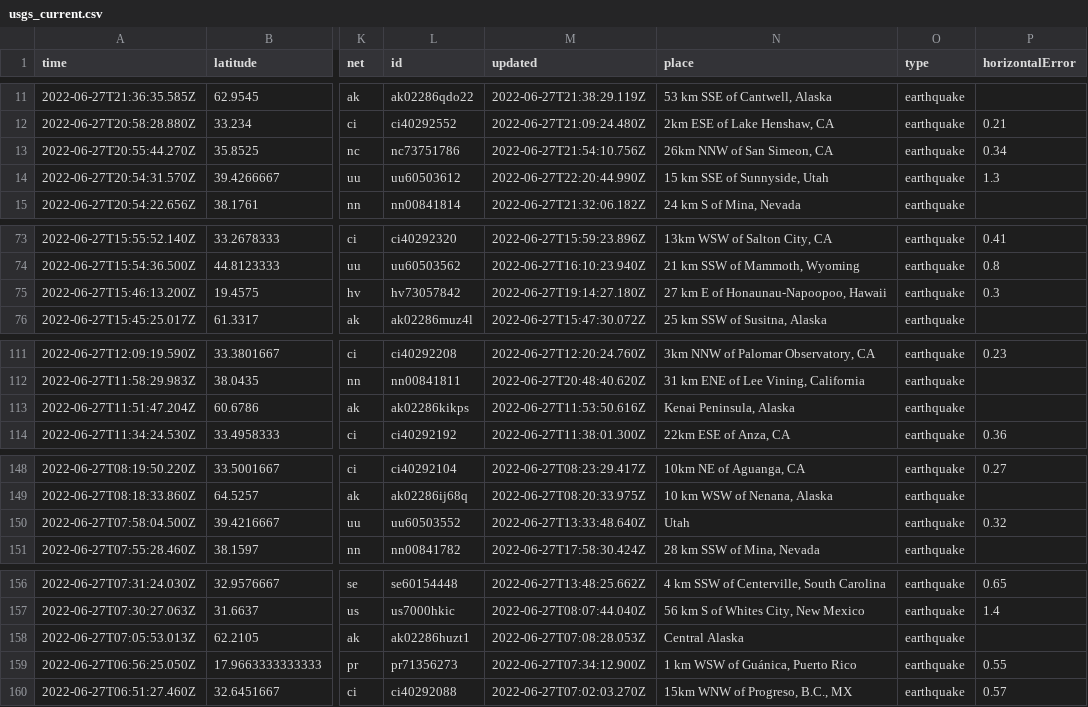
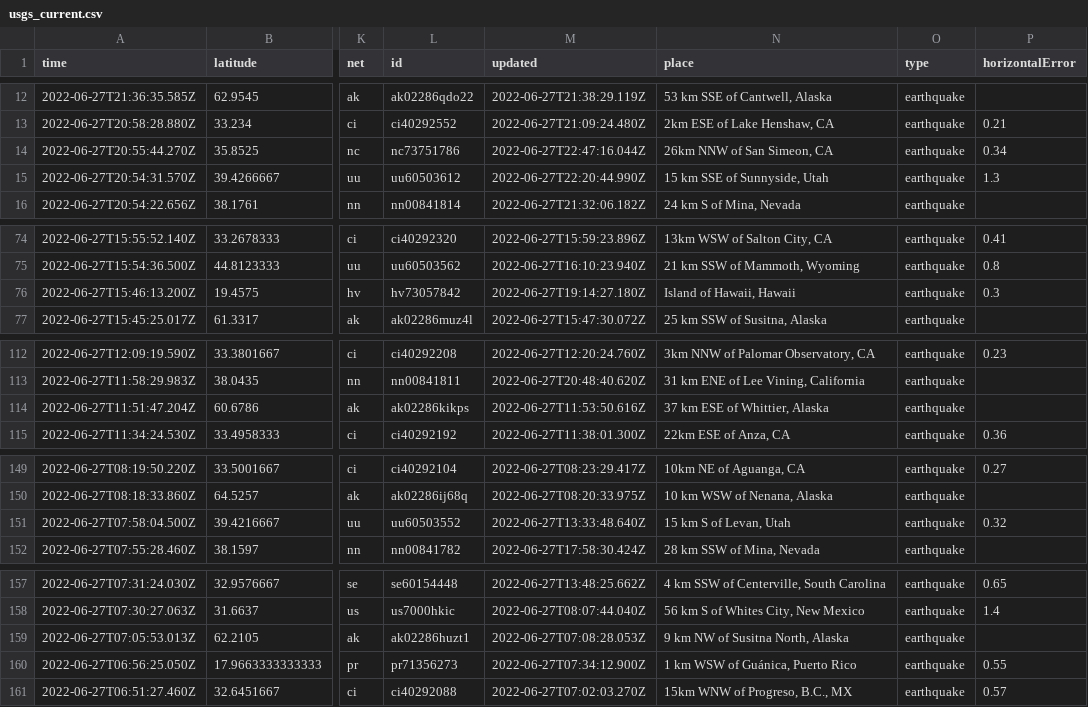
Before and after one commit to melfronczek/my-data-robot, a CSV file: usgs_current.csv, drawn as a sheet; only a part is shown, gaps mark what is left out; addresses are those after the commit; the diff covers the shown part only; the diff names each change by its address in the sheet, - before the commit and + after, or states it on an @@ line.

```diff
--- a/usgs_current.csv
+++ b/usgs_current.csv
-M14 (updated): 2022-06-27T21:54:10.756Z
+M14 (updated): 2022-06-27T22:47:16.044Z
-N76 (place): 27 km E of Honaunau-Napoopoo, Hawaii
+N76 (place): Island of Hawaii, Hawaii
-N114 (place): Kenai Peninsula, Alaska
+N114 (place): 37 km ESE of Whittier, Alaska
-N151 (place): Utah
+N151 (place): 15 km S of Levan, Utah
-N159 (place): Central Alaska
+N159 (place): 9 km NW of Susitna North, Alaska
```
Also changed, not shown: 3 added rows, 2 removed rows and 8 edited cells elsewhere in this file.
